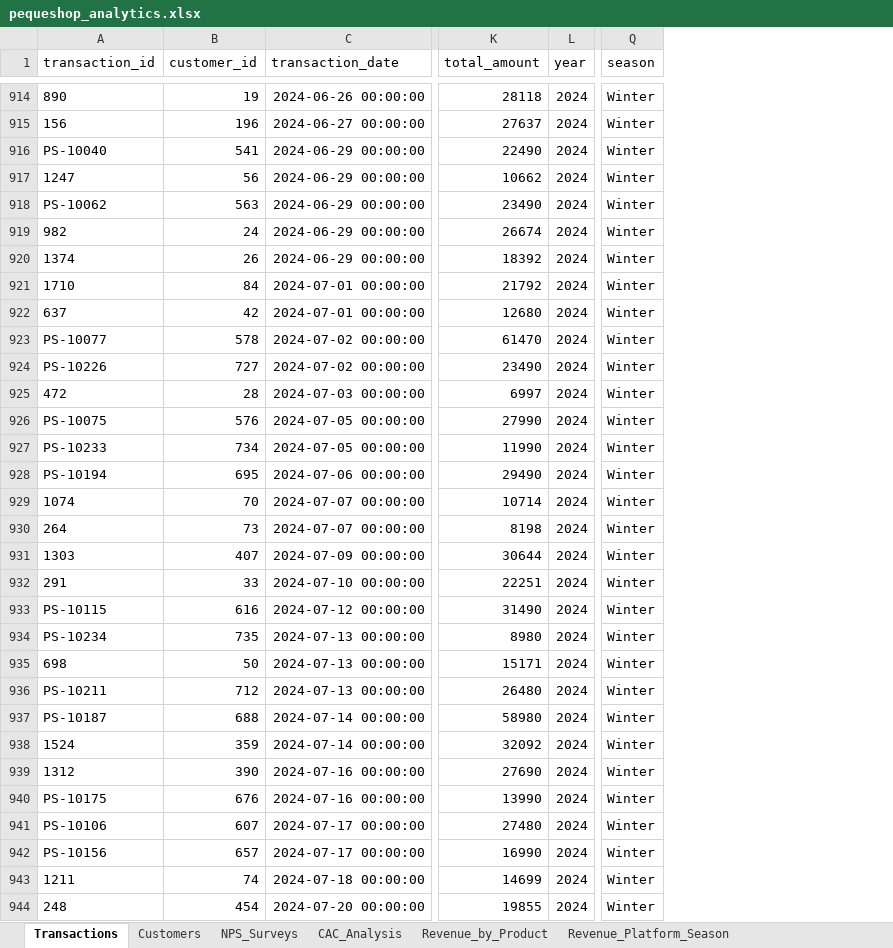
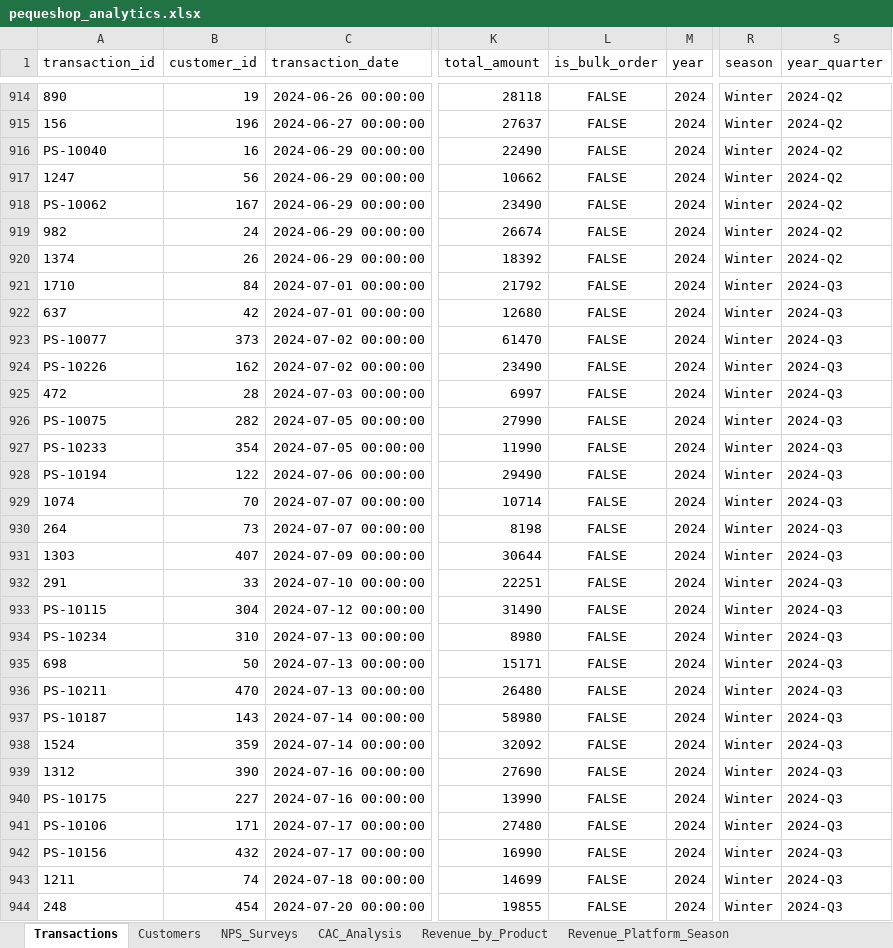
Before and after one commit to joselopezp/bootcamp-data-science-portfolio, an Excel workbook: Projects/Module_3_Data_Preparation/data/processed/pequeshop_analytics.xlsx, sheet Transactions, drawn as a sheet; only a part is shown, gaps mark what is left out; values as stored, in another font and other column widths than the file's, no borders; the diff covers the shown part only; the diff names each change by its address in the sheet, - before the commit and + after, or states it on an @@ line.

Commit message:
fix: assign existing customer_ids to Shopify transactions

```diff
--- a/Projects/Module_3_Data_Preparation/data/processed/pequeshop_analytics.xlsx (sheet Transactions)
+++ b/Projects/Module_3_Data_Preparation/data/processed/pequeshop_analytics.xlsx (sheet Transactions)
+column L (is_bulk_order), rows 914-944: all FALSE
+column S (year_quarter), rows 914-944: 2024-Q2 | 2024-Q2 | 2024-Q2 | 2024-Q2 | 2024-Q2 | 2024-Q2 | 2024-Q2 | 2024-Q3 | 2024-Q3 | 2024-Q3 | 2024-Q3 | 2024-Q3 | 2024-Q3 | 2024-Q3 | 2024-Q3 | 2024-Q3 | 2024-Q3 | 2024-Q3 | 2024-Q3 | 2024-Q3 | 2024-Q3 | 2024-Q3 | 2024-Q3 | 2024-Q3 | 2024-Q3 | 2024-Q3 | 2024-Q3 | 2024-Q3 | 2024-Q3 | 2024-Q3 | 2024-Q3
-B916 (customer_id): 541
+B916 (customer_id): 16
-B918 (customer_id): 563
+B918 (customer_id): 167
-B923 (customer_id): 578
+B923 (customer_id): 373
-B924 (customer_id): 727
+B924 (customer_id): 162
-B926 (customer_id): 576
+B926 (customer_id): 282
-B927 (customer_id): 734
+B927 (customer_id): 354
-B928 (customer_id): 695
+B928 (customer_id): 122
-B933 (customer_id): 616
+B933 (customer_id): 304
-B934 (customer_id): 735
+B934 (customer_id): 310
-B936 (customer_id): 712
+B936 (customer_id): 470
-B937 (customer_id): 688
+B937 (customer_id): 143
-B940 (customer_id): 676
+B940 (customer_id): 227
-B941 (customer_id): 607
+B941 (customer_id): 171
-B942 (customer_id): 657
+B942 (customer_id): 432
```
Also changed, not shown: 289 edited cells elsewhere in this sheet, sheet NPS_Surveys, sheet Customers, sheet Revenue_by_Product, sheet Revenue_Platform_Season, 3 other files.
